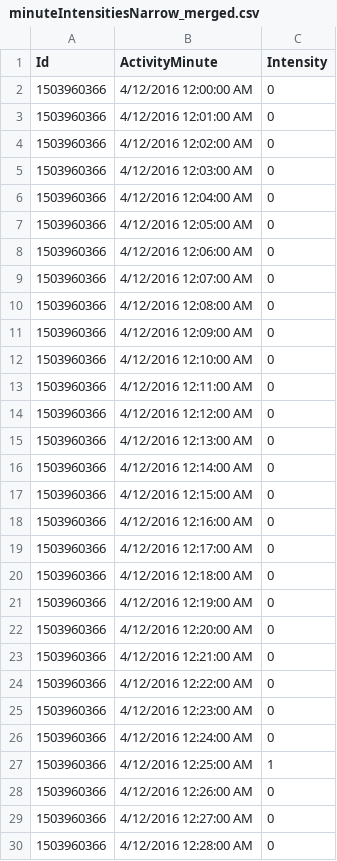
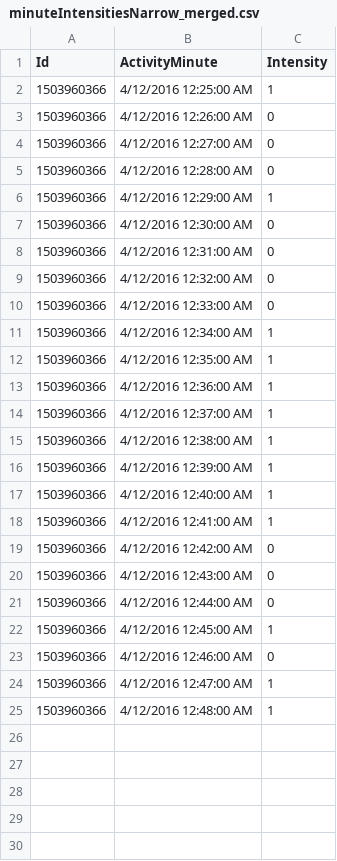
Before and after one commit to elena-js/AnomalyDetection, a CSV file: minuteIntensitiesNarrow_merged.csv, drawn as a sheet; only a part is shown; the shorter side is filled out with more unchanged rows.

Commit message:
Update minuteIntensitiesNarrow_merged.csv

```diff
--- a/minuteIntensitiesNarrow_merged.csv
+++ b/minuteIntensitiesNarrow_merged.csv
@@ -1,27 +1,2 @@
 Id,ActivityMinute,Intensity
-1503960366,4/12/2016 12:00:00 AM,0
-1503960366,4/12/2016 12:01:00 AM,0
-1503960366,4/12/2016 12:02:00 AM,0
-1503960366,4/12/2016 12:03:00 AM,0
-1503960366,4/12/2016 12:04:00 AM,0
-1503960366,4/12/2016 12:05:00 AM,0
-1503960366,4/12/2016 12:06:00 AM,0
-1503960366,4/12/2016 12:07:00 AM,0
-1503960366,4/12/2016 12:08:00 AM,0
-1503960366,4/12/2016 12:09:00 AM,0
-1503960366,4/12/2016 12:10:00 AM,0
-1503960366,4/12/2016 12:11:00 AM,0
-1503960366,4/12/2016 12:12:00 AM,0
-1503960366,4/12/2016 12:13:00 AM,0
-1503960366,4/12/2016 12:14:00 AM,0
-1503960366,4/12/2016 12:15:00 AM,0
-1503960366,4/12/2016 12:16:00 AM,0
-1503960366,4/12/2016 12:17:00 AM,0
-1503960366,4/12/2016 12:18:00 AM,0
-1503960366,4/12/2016 12:19:00 AM,0
-1503960366,4/12/2016 12:20:00 AM,0
-1503960366,4/12/2016 12:21:00 AM,0
-1503960366,4/12/2016 12:22:00 AM,0
-1503960366,4/12/2016 12:23:00 AM,0
-1503960366,4/12/2016 12:24:00 AM,0
 1503960366,4/12/2016 12:25:00 AM,1
```
